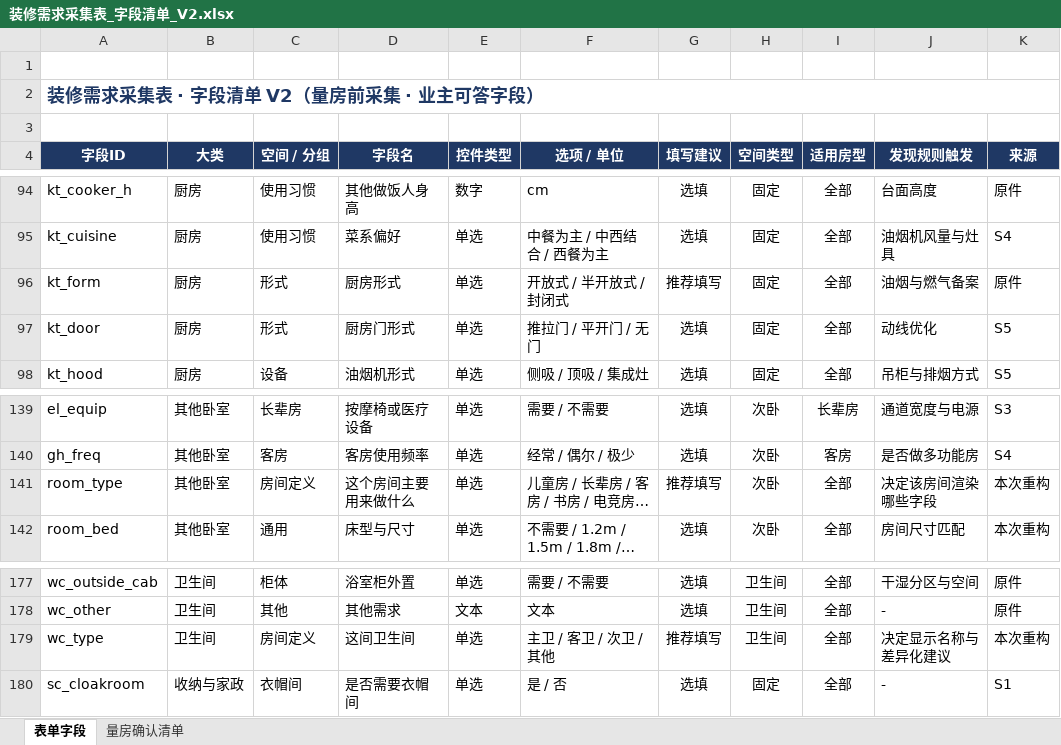
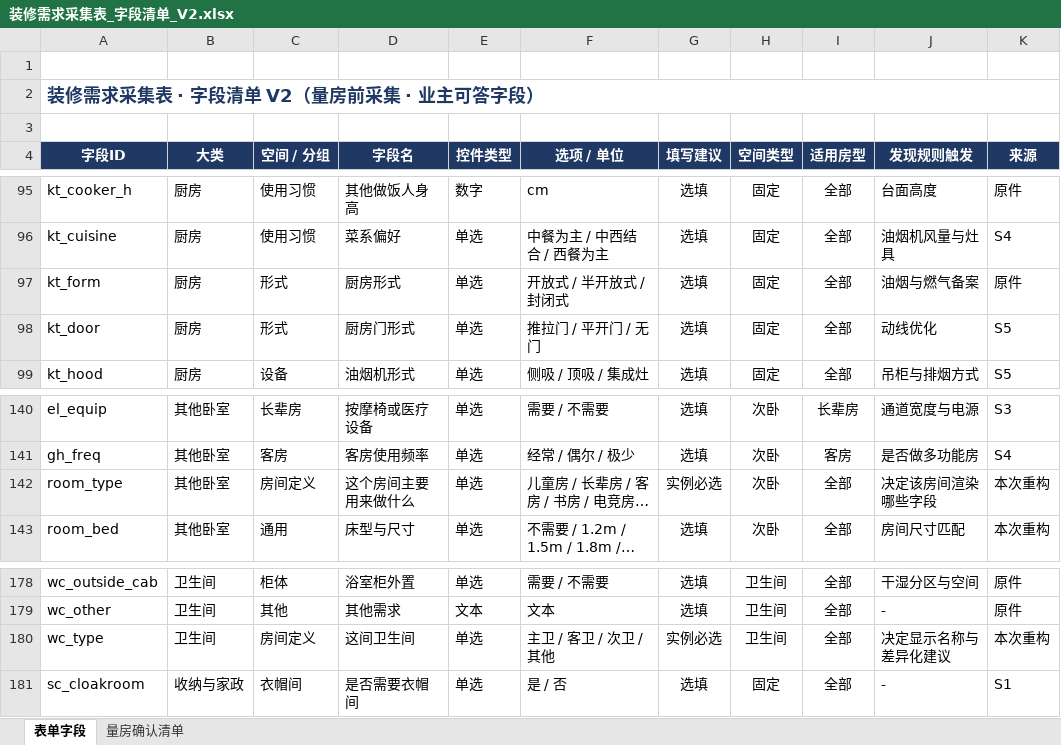
Before and after one commit to xinhao021121-web/zhuangxiu-demand, an Excel workbook: outputs/01a0c95f-3b4f-7762-ad52-61bb13941fcc/装修需求采集表_字段清单_V2.xlsx, sheet 表单字段, drawn as a sheet; only a part is shown, gaps mark what is left out; long unchanged cells end in …; values as stored, in another font and other column widths than the file's, no borders; addresses are those after the commit; the diff covers the shown part only; the diff names each change by its address in the sheet, - before the commit and + after, or states it on an @@ line.

```diff
--- a/outputs/01a0c95f-3b4f-7762-ad52-61bb13941fcc/装修需求采集表_字段清单_V2.xlsx (sheet 表单字段)
+++ b/outputs/01a0c95f-3b4f-7762-ad52-61bb13941fcc/装修需求采集表_字段清单_V2.xlsx (sheet 表单字段)
-G97 (填写建议): 推荐填写
+G97 (填写建议): 选填
-G142 (填写建议): 推荐填写
+G142 (填写建议): 实例必选
-G180 (填写建议): 推荐填写
+G180 (填写建议): 实例必选
```
Also changed, not shown: 1 added row and 5 edited cells elsewhere in this sheet, 12 other files.
